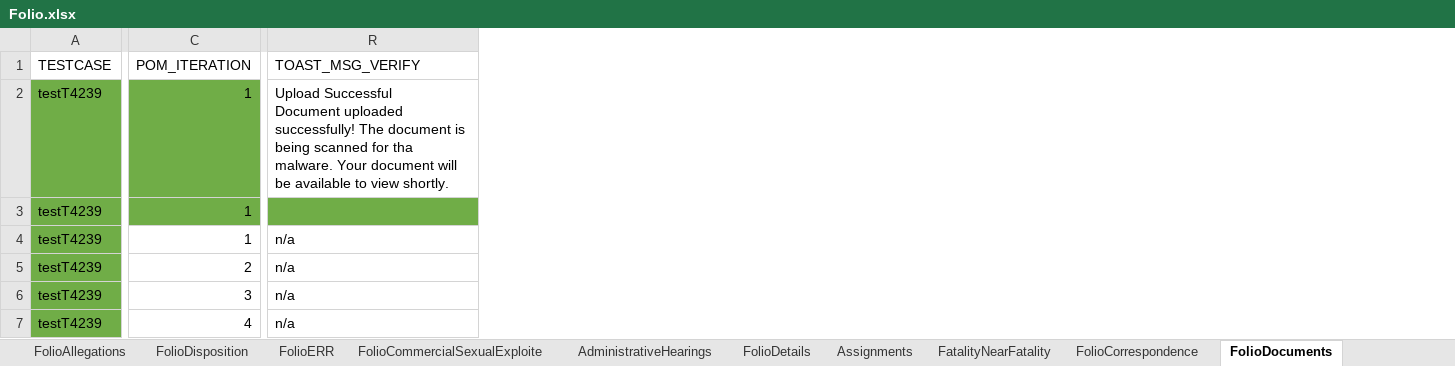
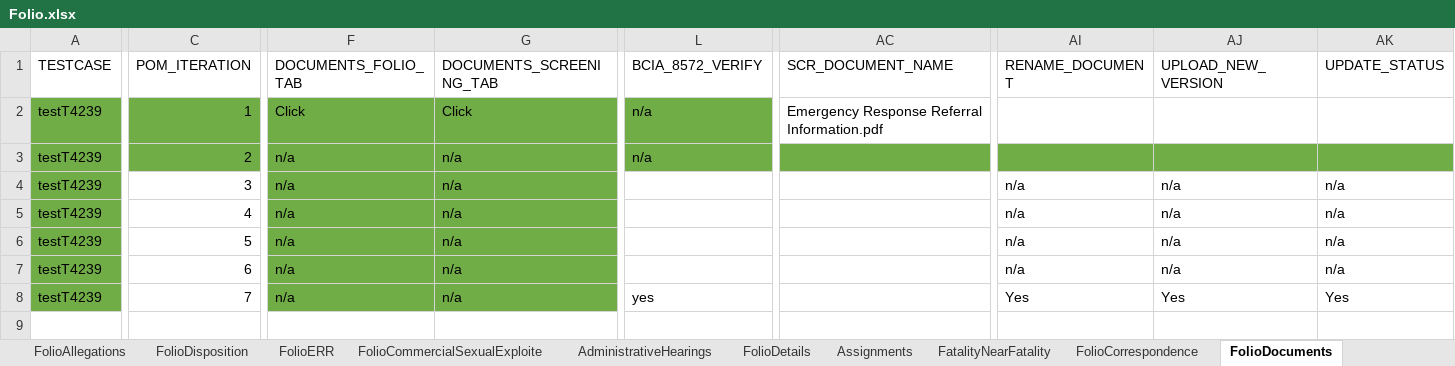
Before and after one commit to priya-singh4/POMExcelData, an Excel workbook: Folio.xlsx, sheet FolioDocuments, drawn as a sheet; only a part is shown, gaps mark what is left out; values as stored, in another font and other column widths than the file's, no borders; removed rows and columns are numbered as before the commit, all else as after; rows hold the shown columns only; ↵ is a line break in a cell; the diff covers the shown part only; the diff names each change by its address in the sheet, - before the commit and + after, or states it on an @@ line.

Commit message:
Add files via upload

```diff
--- a/Folio.xlsx (sheet FolioDocuments)
+++ b/Folio.xlsx (sheet FolioDocuments)
+column F (DOCUMENTS_FOLIO_TAB), rows 2-7: Click | n/a | n/a | n/a | n/a | n/a
+column G (DOCUMENTS_SCREENING_TAB), rows 2-7: Click | n/a | n/a | n/a | n/a | n/a
+column L (BCIA_8572_VERIFY), rows 2-3: n/a | n/a
-column R (TOAST_MSG_VERIFY), rows 2-7: Upload Successful ↵ Document uploaded successfully! The document is being scanned for tha malware. Your document will be available to view shortly. |  | n/a | n/a | n/a | n/a
+column AC (SCR_DOCUMENT_NAME), row 2: Emergency Response Referral Information.pdf
+column AI (RENAME_DOCUMENT), rows 4-7: all n/a
+column AJ (UPLOAD_NEW_VERSION), rows 4-7: all n/a
+column AK (UPDATE_STATUS), rows 4-7: all n/a
-C3 (POM_ITERATION): 1
+C3 (POM_ITERATION): 2
-C4 (POM_ITERATION): 1
+C4 (POM_ITERATION): 3
-C5 (POM_ITERATION): 2
+C5 (POM_ITERATION): 4
-C6 (POM_ITERATION): 3
+C6 (POM_ITERATION): 5
-C7 (POM_ITERATION): 4
+C7 (POM_ITERATION): 6
+row 8: testT4239 | 7 | n/a | n/a | yes |  | Yes | Yes | Yes
```
Also changed, not shown: 1 added column and 2 edited cells elsewhere in this sheet, sheet FolioAllegations, sheet FolioDisposition, sheet FolioCorrespondence, sheet FolioNewCase.
